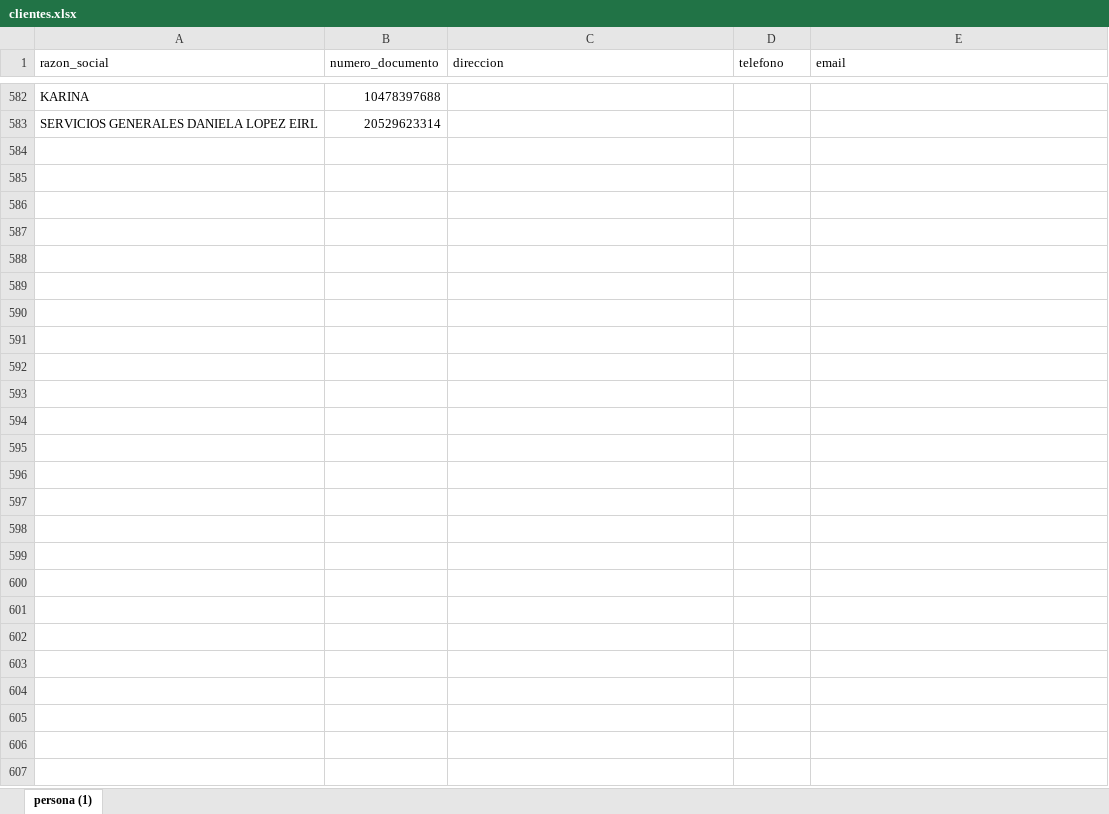
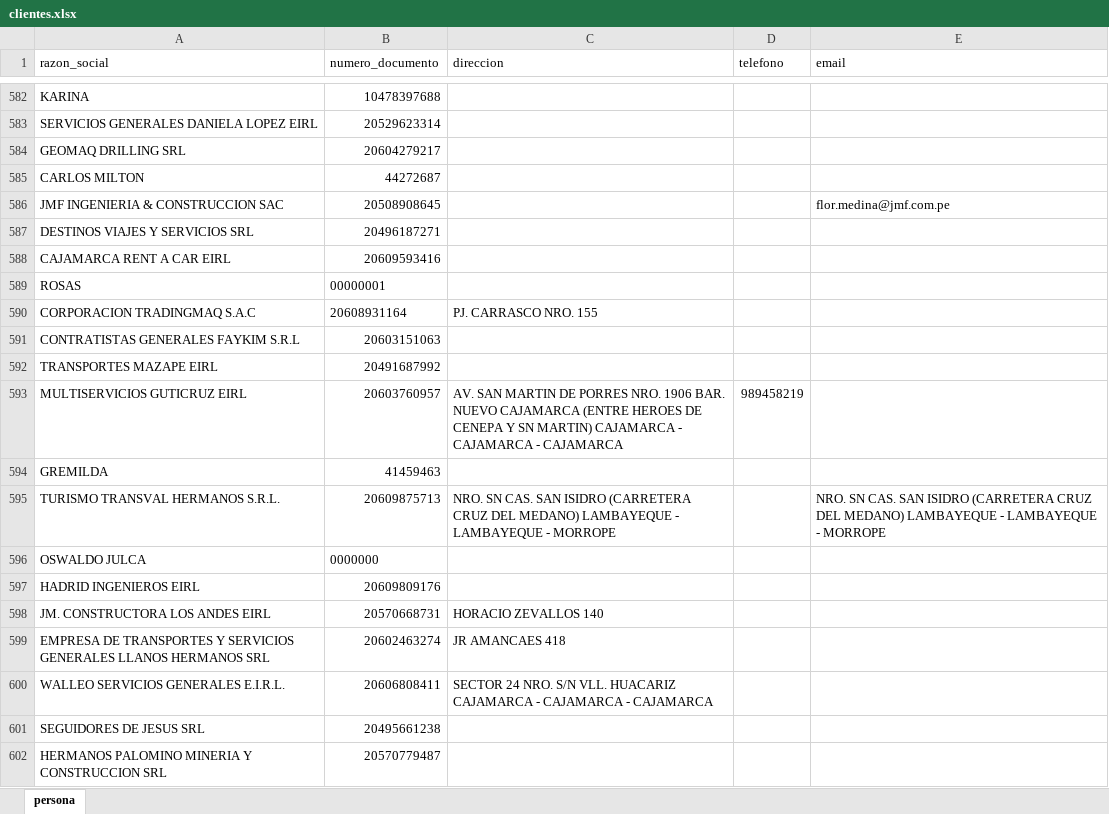
Before and after one commit to Jhamnerx/talentus, an Excel workbook: importadores/clientes.xlsx, sheet persona, drawn as a sheet; only a part is shown, gaps mark what is left out; values as stored, in another font and other column widths than the file's, no borders; the diff covers the shown part only; the diff names each change by its address in the sheet, - before the commit and + after, or states it on an @@ line.

```diff
--- a/importadores/clientes.xlsx (sheet persona)
+++ b/importadores/clientes.xlsx (sheet persona)
-sheet tab: persona (1)
+sheet tab: persona
+row 584: GEOMAQ DRILLING SRL | 20604279217
+row 585: CARLOS MILTON | 44272687
+row 586: JMF INGENIERIA & CONSTRUCCION SAC | 20508908645 |  |  | flor.medina@jmf.com.pe
+row 587: DESTINOS VIAJES Y SERVICIOS SRL | 20496187271
+row 588: CAJAMARCA RENT A CAR EIRL | 20609593416
+row 589: ROSAS | 00000001
+row 590: CORPORACION TRADINGMAQ S.A.C | 20608931164 | PJ. CARRASCO NRO. 155
+row 591: CONTRATISTAS GENERALES FAYKIM S.R.L | 20603151063
+row 592: TRANSPORTES MAZAPE EIRL | 20491687992
+row 593: MULTISERVICIOS GUTICRUZ EIRL | 20603760957 | AV. SAN MARTIN DE PORRES NRO. 1906 BAR. NUEVO CAJAMARCA (ENTRE HEROES DE CENEPA Y SN MARTIN) CAJAMARCA - CAJAMARCA - CAJAMARCA | 989458219
+row 594: GREMILDA | 41459463
+row 595: TURISMO TRANSVAL HERMANOS S.R.L. | 20609875713 | NRO. SN CAS. SAN ISIDRO (CARRETERA CRUZ DEL MEDANO) LAMBAYEQUE - LAMBAYEQUE - MORROPE |  | NRO. SN CAS. SAN ISIDRO (CARRETERA CRUZ DEL MEDANO) LAMBAYEQUE - LAMBAYEQUE - MORROPE
+row 596: OSWALDO JULCA | 0000000
+row 597: HADRID INGENIEROS EIRL | 20609809176
+row 598: JM. CONSTRUCTORA LOS ANDES EIRL | 20570668731 | HORACIO ZEVALLOS 140
+row 599: EMPRESA DE TRANSPORTES Y SERVICIOS GENERALES LLANOS HERMANOS SRL | 20602463274 | JR AMANCAES 418
+row 600: WALLEO SERVICIOS GENERALES E.I.R.L. | 20606808411 | SECTOR 24 NRO. S/N VLL. HUACARIZ CAJAMARCA - CAJAMARCA - CAJAMARCA
+row 601: SEGUIDORES DE JESUS SRL | 20495661238
+row 602: HERMANOS PALOMINO MINERIA Y CONSTRUCCION SRL | 20570779487
```
Also changed, not shown: 24 added rows, 118 edited cells and cell formats elsewhere in this sheet, importadores/simcard.xlsx, importadores/vehiculos.xlsx, 21 other files.
